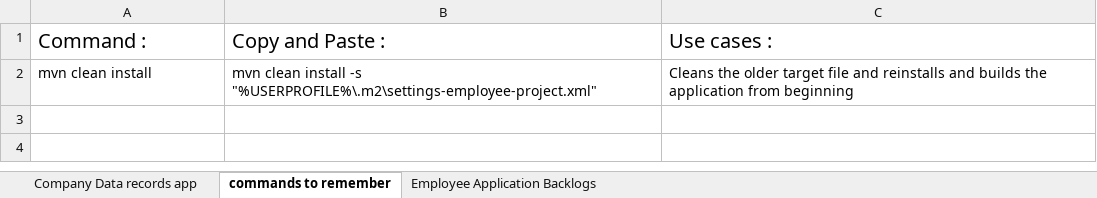
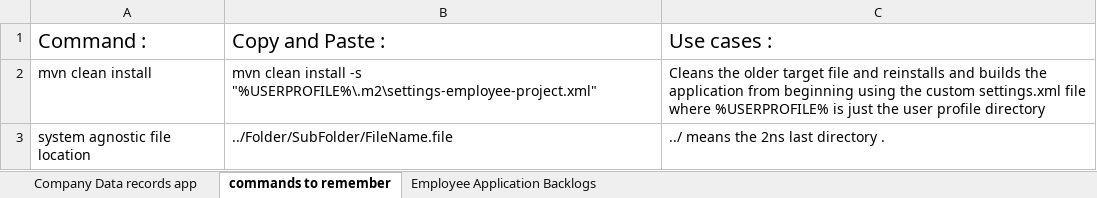
Before and after one commit to Sabbyasachi-Majumder/Company_Resources_Management_Application, an Excel workbook: Company Records Application.xlsx, sheet commands to remember, drawn as a sheet; values as stored, in another font and other column widths than the file's, no borders; the diff names each change by its address in the sheet, - before the commit and + after, or states it on an @@ line.

```diff
--- a/Company Records Application.xlsx (sheet commands to remember)
+++ b/Company Records Application.xlsx (sheet commands to remember)
-C2: …from beginning
+C2: …from beginning using the custom settings.xml file where %USERPROFILE% is just the user profile directory
+row 3: system agnostic file location | ../Folder/SubFolder/FileName.file | ../ means the 2ns last directory .
```
Also changed, not shown: sheet Employee Application Backlogs, 17 other files.
